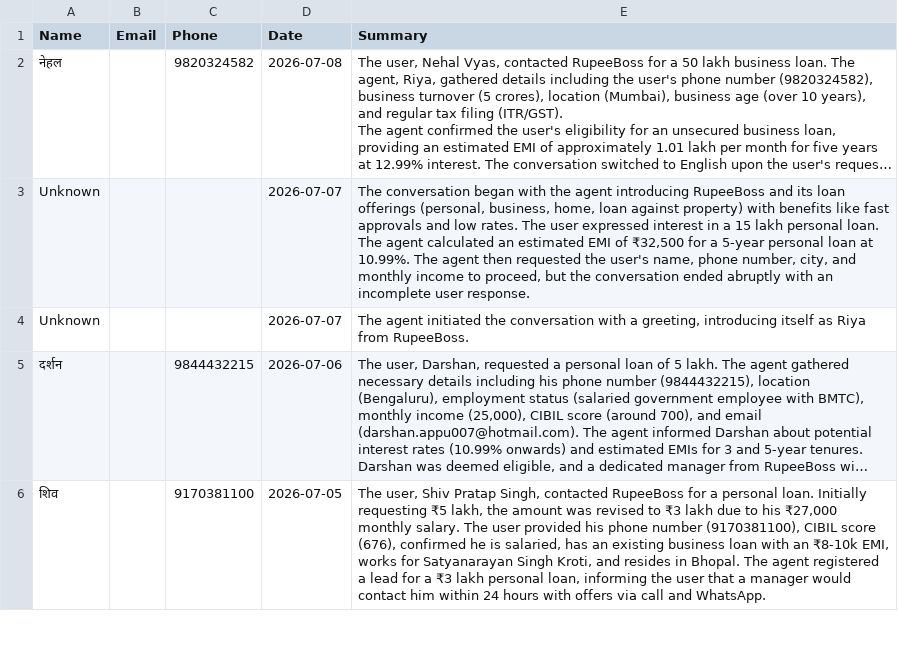
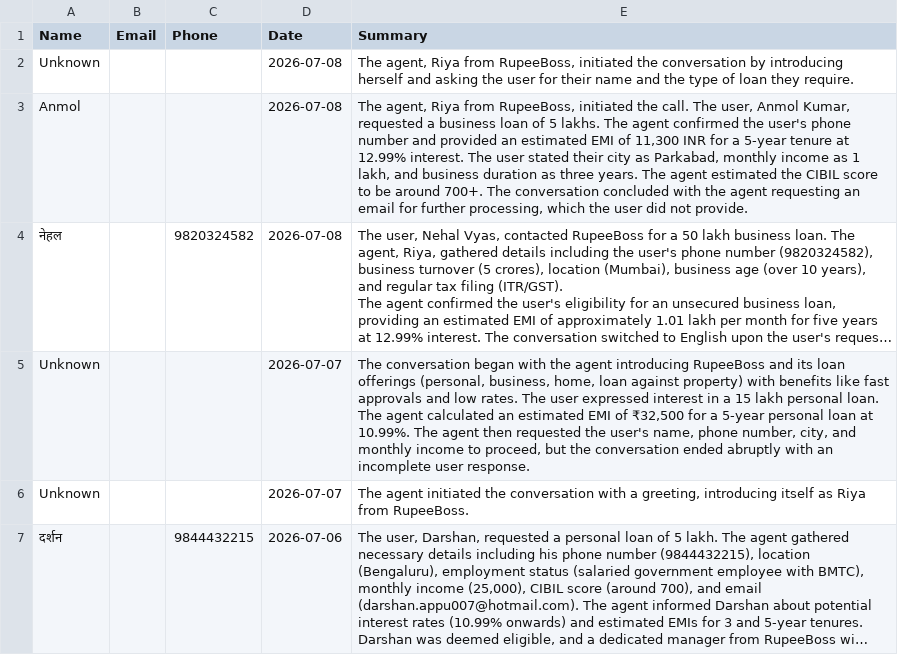
Before and after one commit to kamatanuj/rupeeboss-crm, a CSV file: leads.csv, drawn as a sheet; only a part is shown; the shorter side is filled out with more unchanged rows; long unchanged cells end in …; the diff names each change by its address in the sheet, - before the commit and + after, or states it on an @@ line.

Commit message:
Auto-update: Add new leads 2026-07-08_13:00

```diff
--- a/leads.csv
+++ b/leads.csv
+row 2: Unknown |  |  | 2026-07-08 | The agent, Riya from RupeeBoss, initiated the conversation by introducing herself and asking the user for their name and the type of loan they require.
+row 3: Anmol |  |  | 2026-07-08 | The agent, Riya from RupeeBoss, initiated the call. The user, Anmol Kumar, requested a business loan of 5 lakhs. The agent confirmed the user's phone number and provided an estimated EMI of 11,300 INR for a 5-year tenure at 12.99% interest. The user stated their city as Parkabad, monthly income as 1 lakh, and business duration as three years. The agent estimated the CIBIL score to be around 700+. The conversation concluded with the agent requesting an email for further processing, which the user did not provide.
```
Also changed, not shown: 1 other file.
